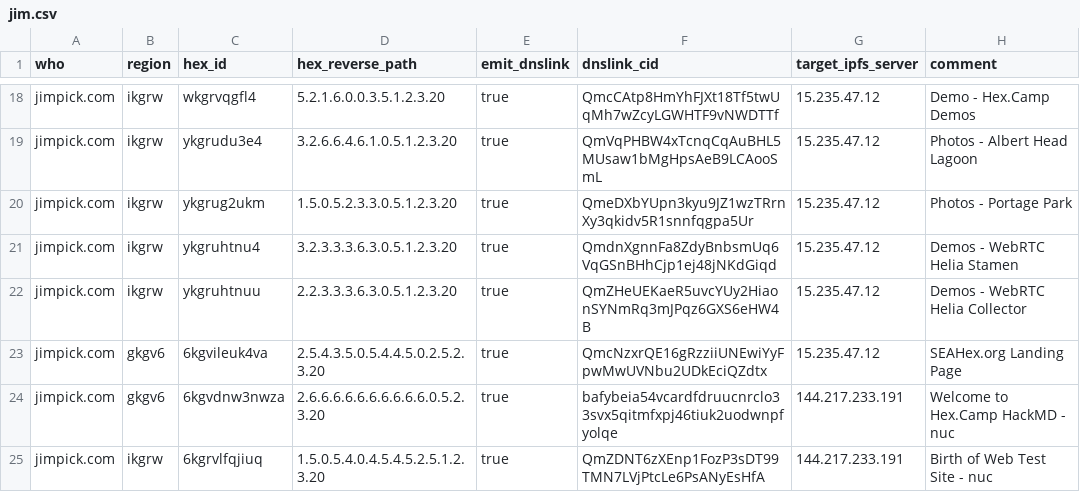
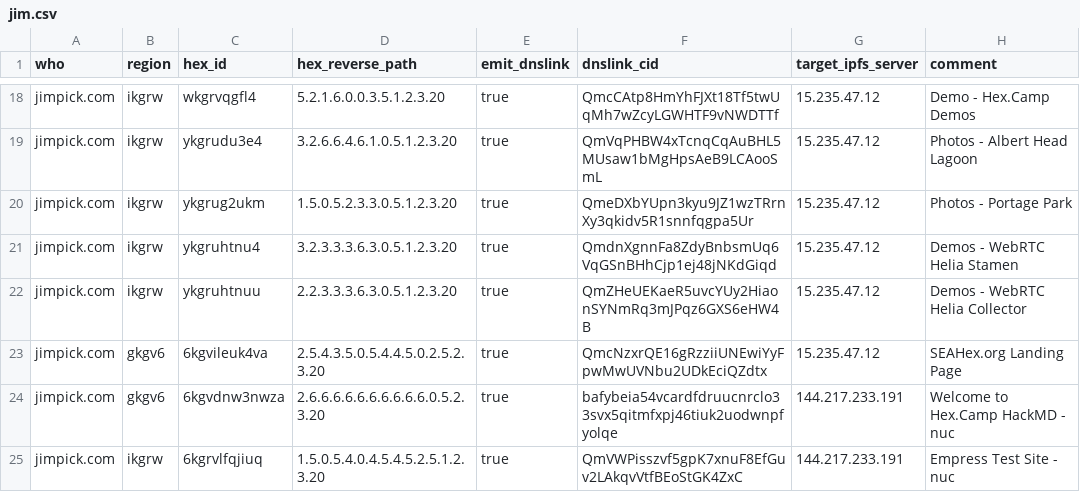
Before and after one commit to hexcamp/hexcamp-coredns, a CSV file: generator/sites/jim.csv, drawn as a sheet; only a part is shown, gaps mark what is left out.

Commit message:
Update site

```diff
--- a/generator/sites/jim.csv
+++ b/generator/sites/jim.csv
@@ -24,2 +24,2 @@ jimpick.com,gkgv6,6kgvileuk4va,2.5.4.3.5.0.5.4.4.5.0.2.5.2.3.20,true,QmcNzxrQE16
 jimpick.com,gkgv6,6kgvdnw3nwza,2.6.6.6.6.6.6.6.6.6.6.0.5.2.3.20,true,bafybeia54vcardfdruucnrclo33svx5qitmfxpj46tiuk2uodwnpfyolqe,144.217.233.191,"Welcome to Hex.Camp HackMD - nuc"
-jimpick.com,ikgrw,6kgrvlfqjiuq,1.5.0.5.4.0.4.5.4.5.2.5.1.2.3.20,true,QmZDNT6zXEnp1FozP3sDT99TMN7LVjPtcLe6PsANyEsHfA,144.217.233.191,"Birth of Web Test Site - nuc"
+jimpick.com,ikgrw,6kgrvlfqjiuq,1.5.0.5.4.0.4.5.4.5.2.5.1.2.3.20,true,QmVWPisszvf5gpK7xnuF8EfGuv2LAkqvVtfBEoStGK4ZxC,144.217.233.191,"Empress Test Site - nuc"
```
